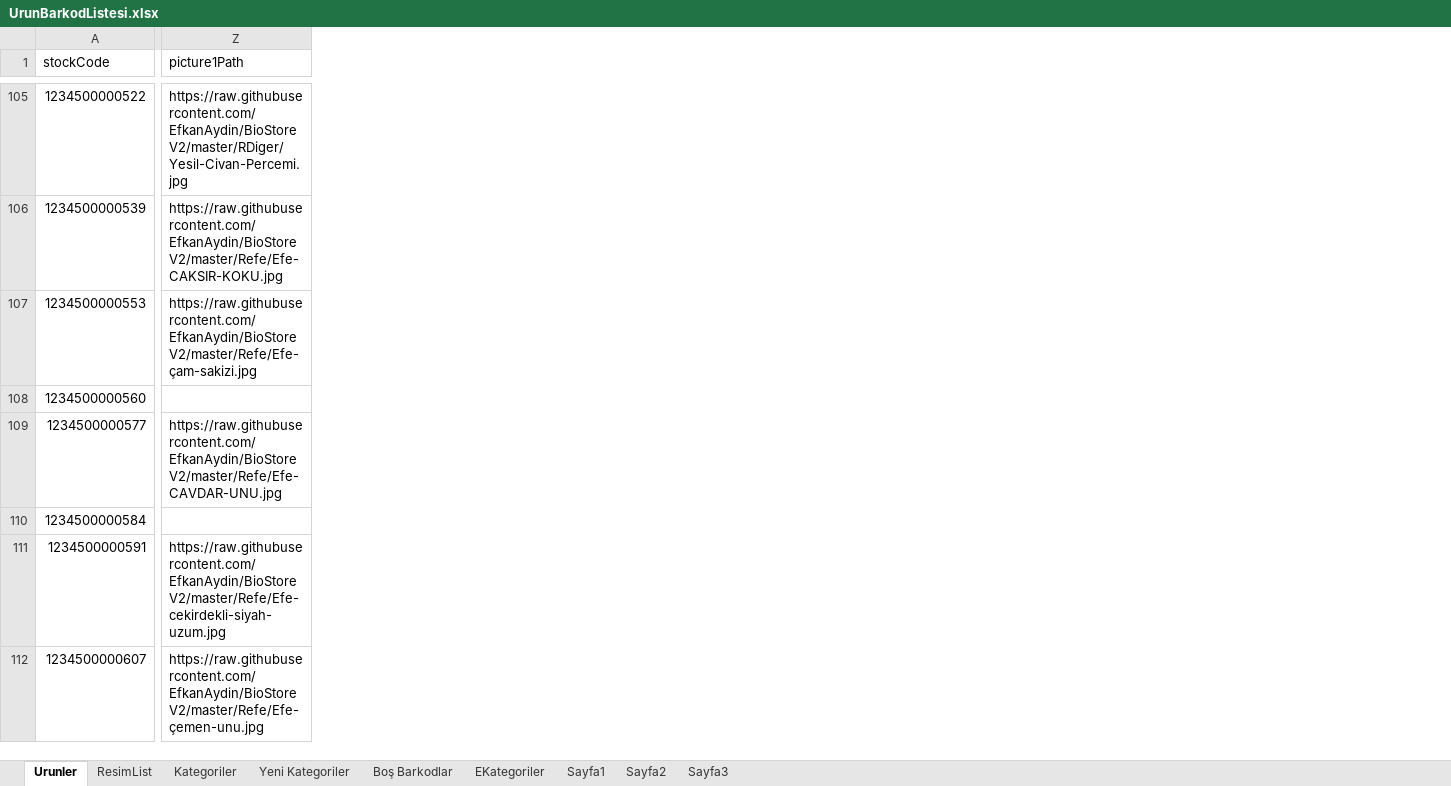
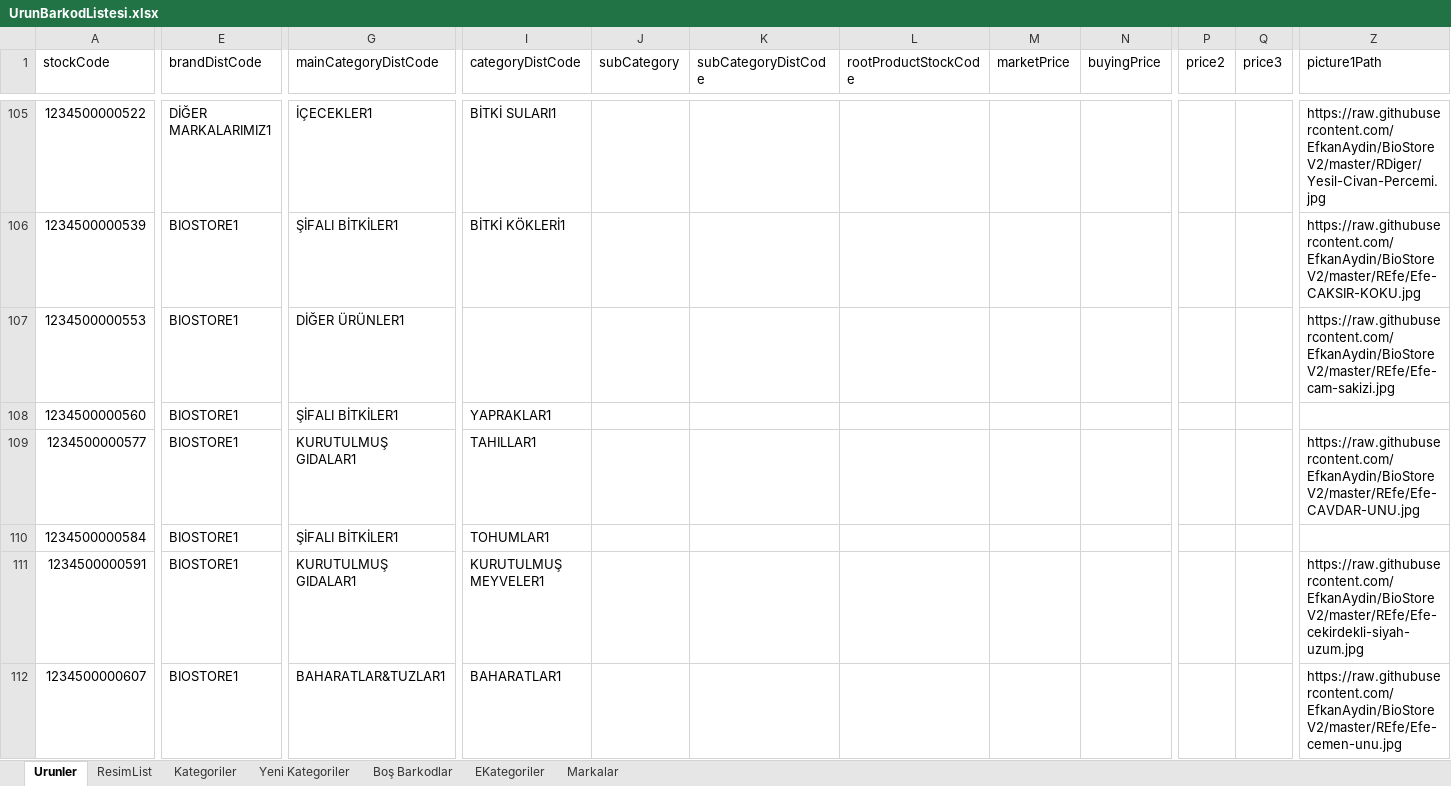
Before and after one commit to EfkanAydin/BioStoreV2, an Excel workbook: UrunBarkodListesi.xlsx, sheet Urunler, drawn as a sheet; only a part is shown, gaps mark what is left out; values as stored, in another font and other column widths than the file's, no cell formats; the diff covers the shown part only; the diff names each change by its address in the sheet, - before the commit and + after, or states it on an @@ line.

```diff
--- a/UrunBarkodListesi.xlsx (sheet Urunler)
+++ b/UrunBarkodListesi.xlsx (sheet Urunler)
-sheet tab: Sayfa2
+sheet tab: Markalar
-sheet tab: Sayfa1
-sheet tab: Sayfa3
@@ column E (brandDistCode) unhidden, rows 105-112: DİĞER MARKALARIMIZ1 | BIOSTORE1 | BIOSTORE1 | BIOSTORE1 | BIOSTORE1 | BIOSTORE1 | BIOSTORE1 | BIOSTORE1 @@
@@ column G (mainCategoryDistCode) unhidden, rows 105-112: İÇECEKLER1 | ŞİFALI BİTKİLER1 | DİĞER ÜRÜNLER1 | ŞİFALI BİTKİLER1 | KURUTULMUŞ GIDALAR1 | ŞİFALI BİTKİLER1 | KURUTULMUŞ GIDALAR1 | BAHARATLAR&TUZLAR1 @@
@@ column I (categoryDistCode) unhidden, rows 105-112: BİTKİ SULARI1 | BİTKİ KÖKLERİ1 |  | YAPRAKLAR1 | TAHILLAR1 | TOHUMLAR1 | KURUTULMUŞ MEYVELER1 | BAHARATLAR1 @@
@@ column J (subCategory) unhidden, empty @@
@@ column K (subCategoryDistCode) unhidden, empty @@
@@ column L (rootProductStockCode) unhidden, empty @@
@@ column M (marketPrice) unhidden, empty @@
@@ column N (buyingPrice) unhidden, empty @@
@@ column P (price2) unhidden, empty @@
@@ column Q (price3) unhidden, empty @@
-Z106 (picture1Path): https://raw.githubusercontent.com/EfkanAydin/BioStoreV2/master/Refe/Efe-CAKSIR-KOKU.jpg
+Z106 (picture1Path): https://raw.githubusercontent.com/EfkanAydin/BioStoreV2/master/REfe/Efe-CAKSIR-KOKU.jpg
-Z107 (picture1Path): https://raw.githubusercontent.com/EfkanAydin/BioStoreV2/master/Refe/Efe-çam-sakizi.jpg
+Z107 (picture1Path): https://raw.githubusercontent.com/EfkanAydin/BioStoreV2/master/REfe/Efe-cam-sakizi.jpg
-Z109 (picture1Path): https://raw.githubusercontent.com/EfkanAydin/BioStoreV2/master/Refe/Efe-CAVDAR-UNU.jpg
+Z109 (picture1Path): https://raw.githubusercontent.com/EfkanAydin/BioStoreV2/master/REfe/Efe-CAVDAR-UNU.jpg
-Z111 (picture1Path): https://raw.githubusercontent.com/EfkanAydin/BioStoreV2/master/Refe/Efe-cekirdekli-siyah-uzum.jpg
+Z111 (picture1Path): https://raw.githubusercontent.com/EfkanAydin/BioStoreV2/master/REfe/Efe-cekirdekli-siyah-uzum.jpg
-Z112 (picture1Path): https://raw.githubusercontent.com/EfkanAydin/BioStoreV2/master/Refe/Efe-çemen-unu.jpg
+Z112 (picture1Path): https://raw.githubusercontent.com/EfkanAydin/BioStoreV2/master/REfe/Efe-cemen-unu.jpg
```
Also changed, not shown: 1 added row, 11 added columns and 594 edited cells elsewhere in this sheet, sheet ResimList, cell formats, formulas that keep their value, hidden cells, 33 other files.
